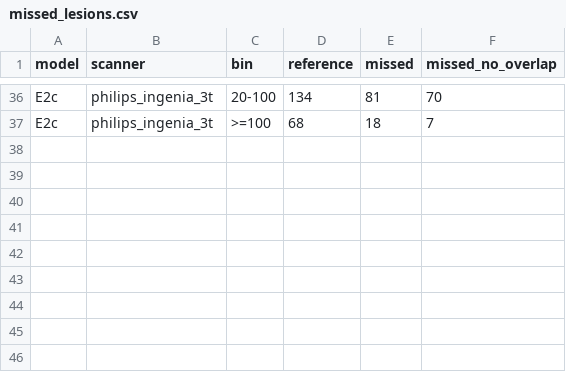
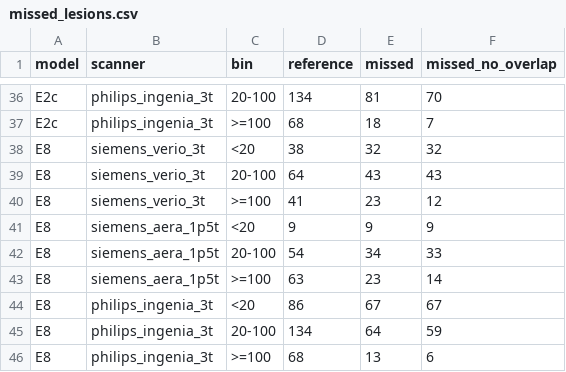
Before and after one commit to wang3ng/ms-lesion-benchmark, a CSV file: results/E2/tables/missed_lesions.csv, drawn as a sheet; only a part is shown, gaps mark what is left out.

```diff
--- a/results/E2/tables/missed_lesions.csv
+++ b/results/E2/tables/missed_lesions.csv
@@ -37 +37,10 @@ E2c,philips_ingenia_3t,20-100,134,81,70
 E2c,philips_ingenia_3t,>=100,68,18,7
+E8,siemens_verio_3t,<20,38,32,32
+E8,siemens_verio_3t,20-100,64,43,43
+E8,siemens_verio_3t,>=100,41,23,12
+E8,siemens_aera_1p5t,<20,9,9,9
+E8,siemens_aera_1p5t,20-100,54,34,33
+E8,siemens_aera_1p5t,>=100,63,23,14
+E8,philips_ingenia_3t,<20,86,67,67
+E8,philips_ingenia_3t,20-100,134,64,59
+E8,philips_ingenia_3t,>=100,68,13,6
```
Also changed, not shown: results/E2/tables/cases.csv, results/E2/tables/collapse_check.csv, 11 other files.
